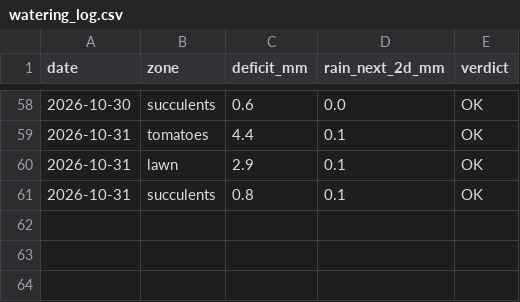
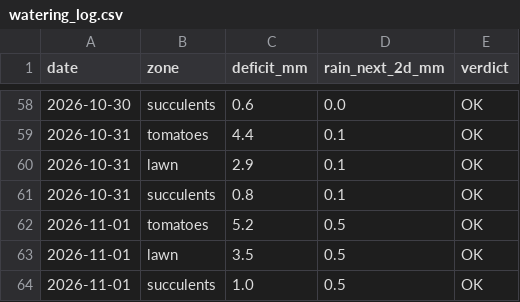
Before and after one commit to dpartalis/petrichor, a CSV file: data/watering_log.csv, drawn as a sheet; only a part is shown, gaps mark what is left out.

```diff
--- a/data/watering_log.csv
+++ b/data/watering_log.csv
@@ -61 +61,4 @@ date,zone,deficit_mm,rain_next_2d_mm,verdict
 2026-10-31,succulents,0.8,0.1,OK
+2026-11-01,tomatoes,5.2,0.5,OK
+2026-11-01,lawn,3.5,0.5,OK
+2026-11-01,succulents,1.0,0.5,OK
```
Also changed, not shown: 2 other files.
